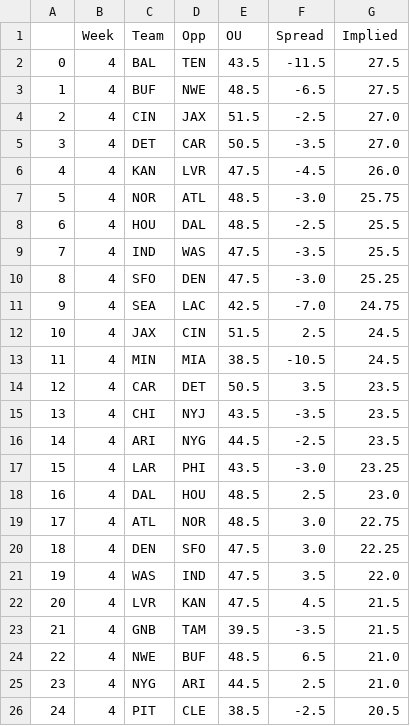
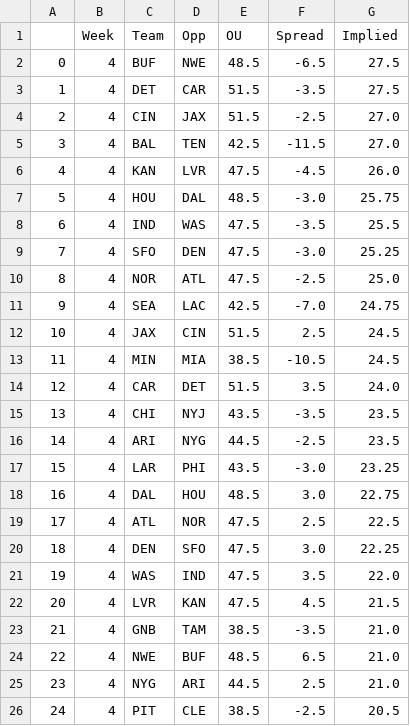
Before and after one commit to JonPGH/nflApp, a CSV file: Data/implied_totals.csv, drawn as a sheet; only a part is shown; removed rows and columns are numbered as before the commit, all else as after; the diff covers the shown part only; the diff names each change by its address in the sheet, - before the commit and + after, or states it on an @@ line.

```diff
--- a/Data/implied_totals.csv
+++ b/Data/implied_totals.csv
-row 2: 0 | 4 | BAL | TEN | 43.5 | -11.5 | 27.5
@@ column A renumbered between rows 2 and 30 @@
+row 3: 1 | 4 | DET | CAR | 51.5 | -3.5 | 27.5
-row 5: 3 | 4 | DET | CAR | 50.5 | -3.5 | 27.0
+row 5: 3 | 4 | BAL | TEN | 42.5 | -11.5 | 27.0
-row 7: 5 | 4 | NOR | ATL | 48.5 | -3.0 | 25.75
-F7 (Spread): -2.5
+F7 (Spread): -3.0
-G7 (Implied): 25.5
+G7 (Implied): 25.75
+row 10: 8 | 4 | NOR | ATL | 47.5 | -2.5 | 25.0
-E14 (OU): 50.5
+E14 (OU): 51.5
-G14 (Implied): 23.5
+G14 (Implied): 24.0
-F18 (Spread): 2.5
+F18 (Spread): 3.0
-G18 (Implied): 23.0
+G18 (Implied): 22.75
-E19 (OU): 48.5
+E19 (OU): 47.5
-F19 (Spread): 3.0
+F19 (Spread): 2.5
-G19 (Implied): 22.75
+G19 (Implied): 22.5
-E23 (OU): 39.5
+E23 (OU): 38.5
-G23 (Implied): 21.5
+G23 (Implied): 21.0
```
Also changed, not shown: 1 added row, 1 removed row and 2 edited cells elsewhere in this file, Data/NFL Weekly Projections.csv, Data/ja proj.csv, 7 other files.
